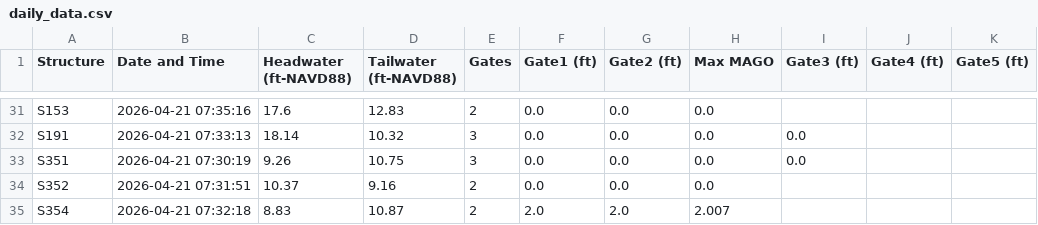
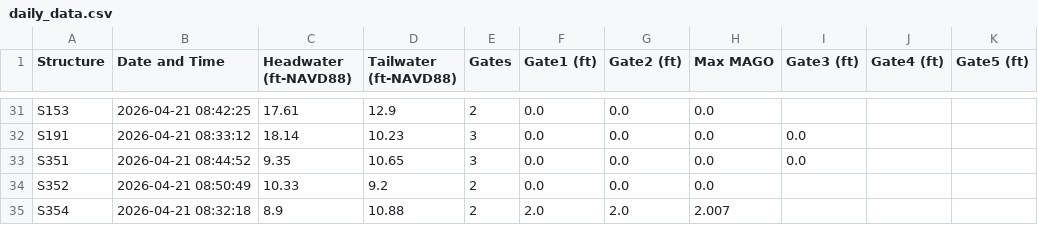
Before and after one commit to gabrbepe/Pollynomial-Fitted-MAGO-Calculator-Ver3.1, a CSV file: daily_data.csv, drawn as a sheet; only a part is shown, gaps mark what is left out; the diff covers the shown part only; the diff names each change by its address in the sheet, - before the commit and + after, or states it on an @@ line.

```diff
--- a/daily_data.csv
+++ b/daily_data.csv
-B31 (Date and Time): 2026-04-21 07:35:16
+B31 (Date and Time): 2026-04-21 08:42:25
-C31 (Headwater (ft-NAVD88)): 17.6
+C31 (Headwater (ft-NAVD88)): 17.61
-D31 (Tailwater (ft-NAVD88)): 12.83
+D31 (Tailwater (ft-NAVD88)): 12.9
-B32 (Date and Time): 2026-04-21 07:33:13
+B32 (Date and Time): 2026-04-21 08:33:12
-D32 (Tailwater (ft-NAVD88)): 10.32
+D32 (Tailwater (ft-NAVD88)): 10.23
-B33 (Date and Time): 2026-04-21 07:30:19
+B33 (Date and Time): 2026-04-21 08:44:52
-C33 (Headwater (ft-NAVD88)): 9.26
+C33 (Headwater (ft-NAVD88)): 9.35
-D33 (Tailwater (ft-NAVD88)): 10.75
+D33 (Tailwater (ft-NAVD88)): 10.65
-B34 (Date and Time): 2026-04-21 07:31:51
+B34 (Date and Time): 2026-04-21 08:50:49
-C34 (Headwater (ft-NAVD88)): 10.37
+C34 (Headwater (ft-NAVD88)): 10.33
-D34 (Tailwater (ft-NAVD88)): 9.16
+D34 (Tailwater (ft-NAVD88)): 9.2
-B35 (Date and Time): 2026-04-21 07:32:18
+B35 (Date and Time): 2026-04-21 08:32:18
-C35 (Headwater (ft-NAVD88)): 8.83
+C35 (Headwater (ft-NAVD88)): 8.9
-D35 (Tailwater (ft-NAVD88)): 10.87
+D35 (Tailwater (ft-NAVD88)): 10.88
```
Also changed, not shown: 75 edited cells elsewhere in this file.
